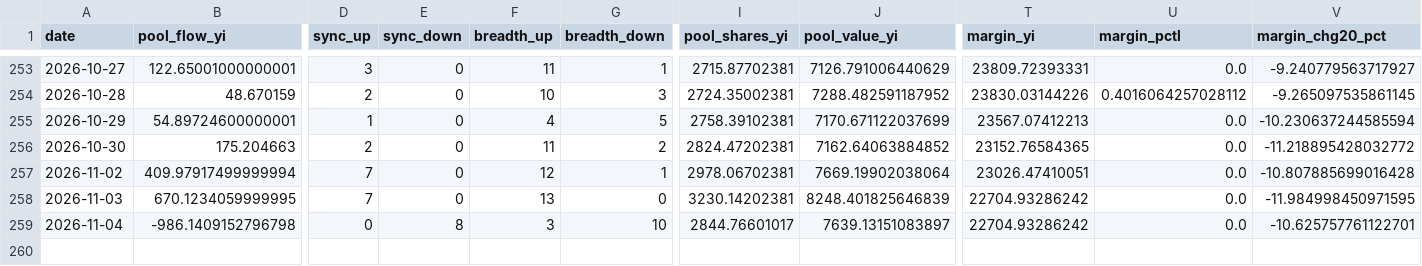
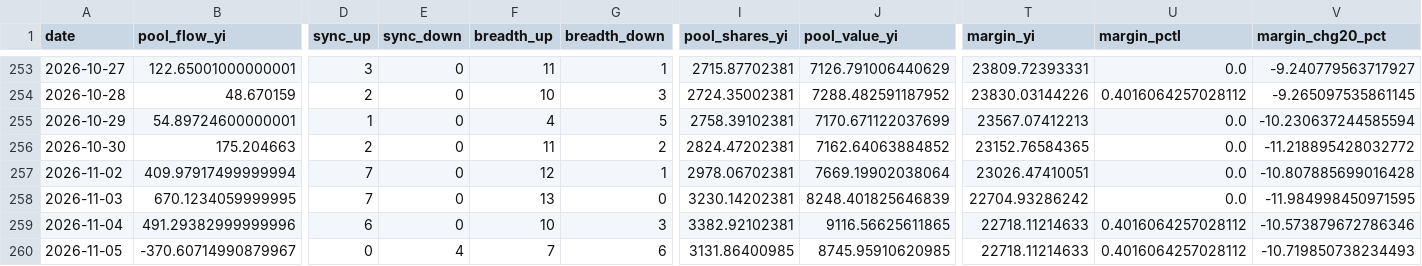
Before and after one commit to shanshanshan66688-art/Blue-pill-monitor, a CSV file: data/signals.csv, drawn as a sheet; only a part is shown, gaps mark what is left out; rows hold the shown columns only; the diff covers the shown part only; the diff names each change by its address in the sheet, - before the commit and + after, or states it on an @@ line.

```diff
--- a/data/signals.csv
+++ b/data/signals.csv
-B259 (pool_flow_yi): -986.1409152796798
+B259 (pool_flow_yi): 491.29382999999996
-D259 (sync_up): 0
+D259 (sync_up): 6
-E259 (sync_down): 8
+E259 (sync_down): 0
-F259 (breadth_up): 3
+F259 (breadth_up): 10
-G259 (breadth_down): 10
+G259 (breadth_down): 3
-I259 (pool_shares_yi): 2844.76601017
+I259 (pool_shares_yi): 3382.92102381
-J259 (pool_value_yi): 7639.13151083897
+J259 (pool_value_yi): 9116.56625611865
-T259 (margin_yi): 22704.93286242
+T259 (margin_yi): 22718.11214633
-U259 (margin_pctl): 0.0
+U259 (margin_pctl): 0.4016064257028112
-V259 (margin_chg20_pct): -10.625757761122701
+V259 (margin_chg20_pct): -10.573879672786346
+row 260: 2026-11-05 | -370.60714990879967 | 0 | 4 | 7 | 6 | 3131.86400985 | 8745.95910620985 | 22718.11214633 | 0.4016064257028112 | -10.719850738234493
```
Also changed, not shown: 2 edited cells elsewhere in this file, data/etf_flows_yi.csv, data/holding_cap.csv, 2 other files.
